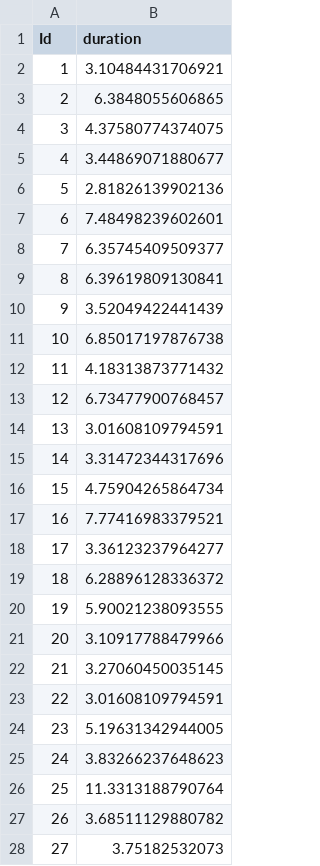
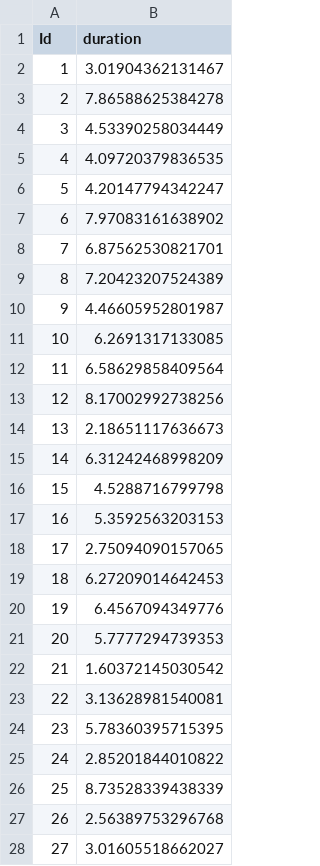
Before and after one commit to chrisliu0424/stat440-Covid-19, a CSV file: chris/predicted.csv, drawn as a sheet; only a part is shown; the diff covers the shown part only.

```diff
--- a/chris/predicted.csv
+++ b/chris/predicted.csv
@@ -1,28 +1,28 @@
 "Id","duration"
-1,3.10484431706921
-2,6.3848055606865
-3,4.37580774374075
-4,3.44869071880677
-5,2.81826139902136
-6,7.48498239602601
-7,6.35745409509377
-8,6.39619809130841
-9,3.52049422441439
-10,6.85017197876738
-11,4.18313873771432
-12,6.73477900768457
-13,3.01608109794591
-14,3.31472344317696
-15,4.75904265864734
-16,7.77416983379521
-17,3.36123237964277
-18,6.28896128336372
-19,5.90021238093555
-20,3.10917788479966
-21,3.27060450035145
-22,3.01608109794591
-23,5.19631342944005
-24,3.83266237648623
-25,11.3313188790764
-26,3.68511129880782
-27,3.75182532073
+1,3.01904362131467
+2,7.86588625384278
+3,4.53390258034449
+4,4.09720379836535
+5,4.20147794342247
+6,7.97083161638902
+7,6.87562530821701
+8,7.20423207524389
+9,4.46605952801987
+10,6.2691317133085
+11,6.58629858409564
+12,8.17002992738256
+13,2.18651117636673
+14,6.31242468998209
+15,4.5288716799798
+16,5.3592563203153
+17,2.75094090157065
+18,6.27209014642453
+19,6.4567094349776
+20,5.7777294739353
+21,1.60372145030542
+22,3.13628981540081
+23,5.78360395715395
+24,2.85201844010822
+25,8.73528339438339
+26,2.56389753296768
+27,3.01605518662027
```
Also changed, not shown: 173 edited cells elsewhere in this file, chris/cleaned_test.csv, chris/cleaned_train.csv, 6 other files.
